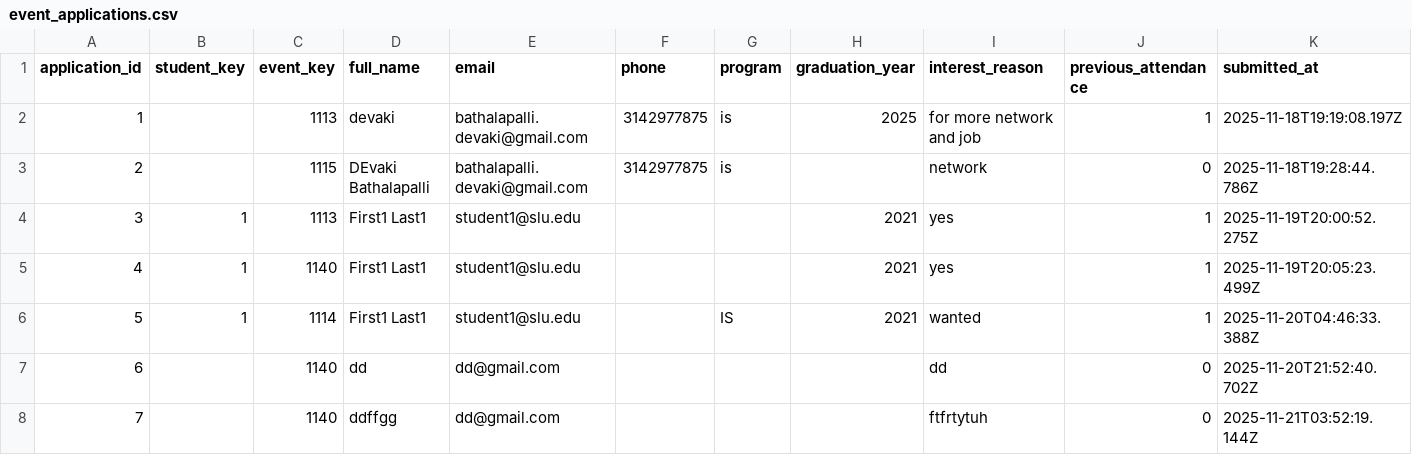
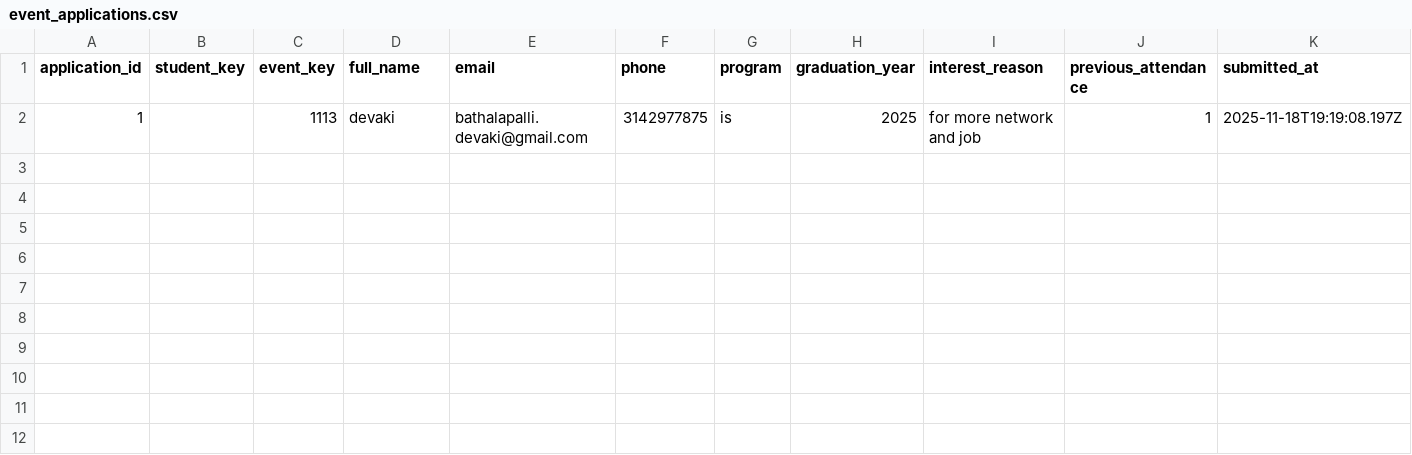
Before and after one commit to DevakiTechData/MRP-DATA-NEXUS-ANALYTICS, a CSV file: server/data/event_applications.csv, drawn as a sheet; only a part is shown; rows hold the shown columns only; the diff names each change by its address in the sheet, - before the commit and + after, or states it on an @@ line.

```diff
--- a/server/data/event_applications.csv
+++ b/server/data/event_applications.csv
-row 3: 2 |  | 1115 | DEvaki Bathalapalli | bathalapalli.devaki@gmail.com | 3142977875 | is |  | network | 0 | 2025-11-18T19:28:44.786Z
-row 4: 3 | 1 | 1113 | First1 Last1 | student1@slu.edu |  |  | 2021 | yes | 1 | 2025-11-19T20:00:52.275Z
-row 5: 4 | 1 | 1140 | First1 Last1 | student1@slu.edu |  |  | 2021 | yes | 1 | 2025-11-19T20:05:23.499Z
-row 6: 5 | 1 | 1114 | First1 Last1 | student1@slu.edu |  | IS | 2021 | wanted | 1 | 2025-11-20T04:46:33.388Z
-row 7: 6 |  | 1140 | dd | dd@gmail.com |  |  |  | dd | 0 | 2025-11-20T21:52:40.702Z
-row 8: 7 |  | 1140 | ddffgg | dd@gmail.com |  |  |  | ftfrtytuh | 0 | 2025-11-21T03:52:19.144Z
```
